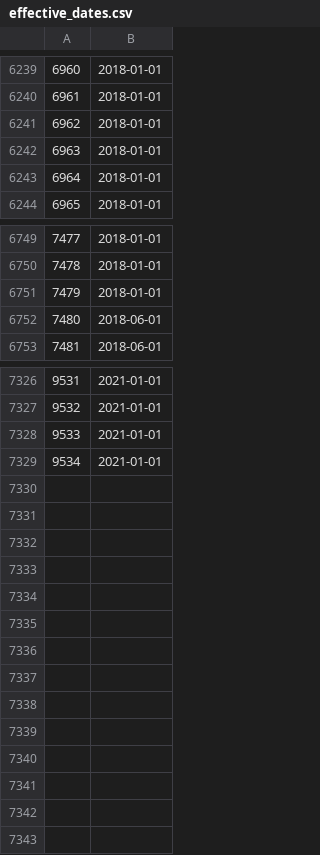
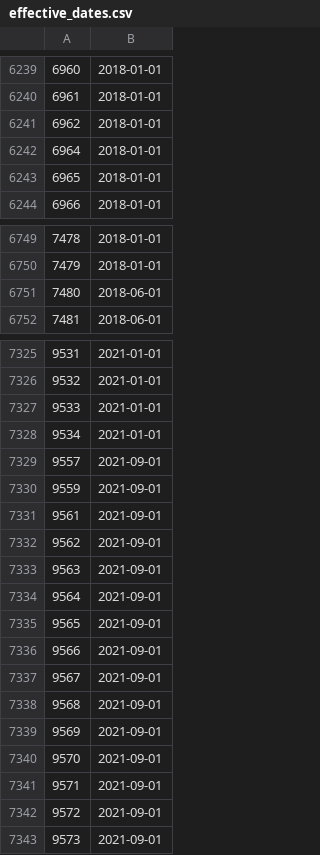
Before and after one commit to DataQualityCommittee/dqc_us_rules, a CSV file: dqc_us_rules/resources/Effective_Dates/effective_dates.csv, drawn as a sheet; only a part is shown, gaps mark what is left out; removed rows and columns are numbered as before the commit, all else as after; the diff names each change by its address in the sheet, - before the commit and + after, or states it on an @@ line.

```diff
--- a/dqc_us_rules/resources/Effective_Dates/effective_dates.csv
+++ b/dqc_us_rules/resources/Effective_Dates/effective_dates.csv
@@ column A renumbered between rows 6242 and 6750 @@
-row 6751: 7479 | 2018-01-01
+row 7329: 9557 | 2021-09-01
+row 7330: 9559 | 2021-09-01
+row 7331: 9561 | 2021-09-01
+row 7332: 9562 | 2021-09-01
+row 7333: 9563 | 2021-09-01
+row 7334: 9564 | 2021-09-01
+row 7335: 9565 | 2021-09-01
+row 7336: 9566 | 2021-09-01
+row 7337: 9567 | 2021-09-01
+row 7338: 9568 | 2021-09-01
+row 7339: 9569 | 2021-09-01
+row 7340: 9570 | 2021-09-01
+row 7341: 9571 | 2021-09-01
+row 7342: 9572 | 2021-09-01
+row 7343: 9573 | 2021-09-01
```
Also changed, not shown: dqc_us_rules/resources/DQC_US_0015/dqc_15_usgaap_2017_concepts.csv, 12 other files.
